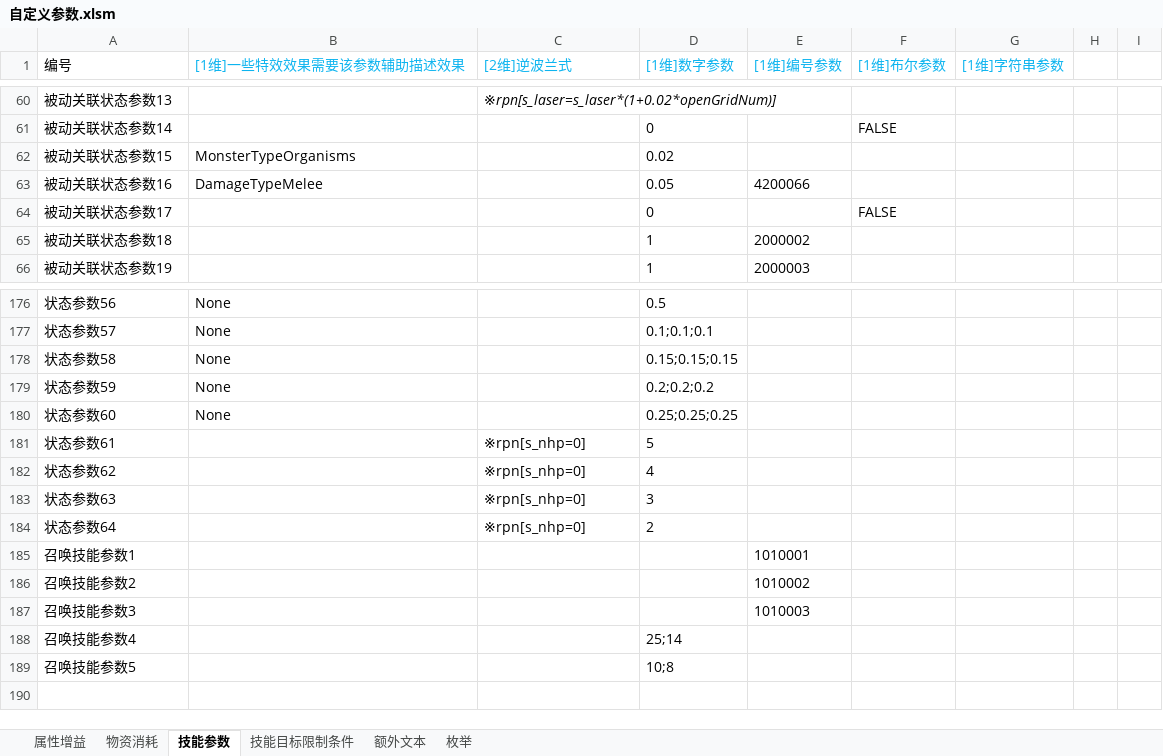
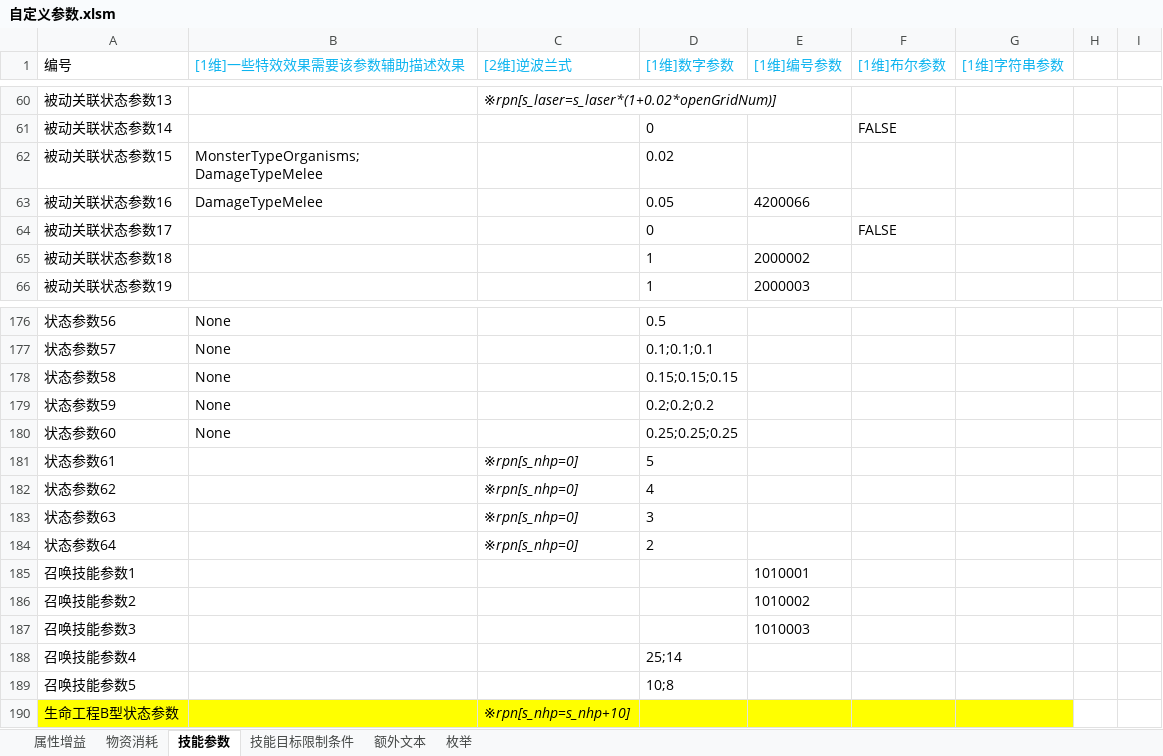
Before and after one commit to Canvastudio/Prometheus, an Excel workbook: Design/原始配置表/自定义参数.xlsm, sheet 技能参数, drawn as a sheet; only a part is shown, gaps mark what is left out; values as stored, in another font and other column widths than the file's, no borders; conditional formats not drawn; the diff names each change by its address in the sheet, - before the commit and + after, or states it on an @@ line.

```diff
--- a/Design/原始配置表/自定义参数.xlsm (sheet 技能参数)
+++ b/Design/原始配置表/自定义参数.xlsm (sheet 技能参数)
-B62 ([1维]一些特效效果需要该参数辅助描述效果): MonsterTypeOrganisms
+B62 ([1维]一些特效效果需要该参数辅助描述效果): MonsterTypeOrganisms;DamageTypeMelee
-C181:C184 italic: off
+C181:C184 italic: on
+row 190: 生命工程B型状态参数 |  | ※rpn[s_nhp=s_nhp+10]
```
Also changed, not shown: Design/原始配置表/技能.xlsm, 4 other files.
